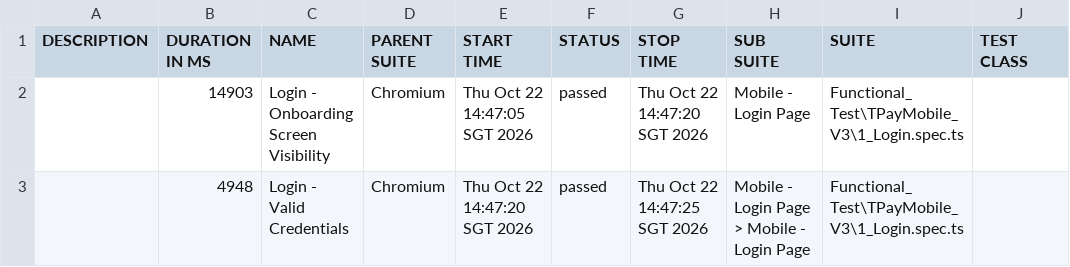
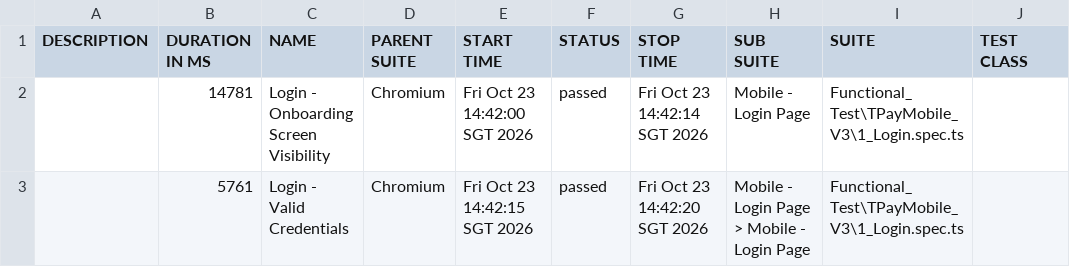
Before and after one commit to jmendozaqa24/TraxionPay-V3, a CSV file: data/suites.csv, drawn as a sheet; only a part is shown; the diff names each change by its address in the sheet, - before the commit and + after, or states it on an @@ line.

```diff
--- a/data/suites.csv
+++ b/data/suites.csv
-B2 (DURATION IN MS): 14903
+B2 (DURATION IN MS): 14781
-E2 (START TIME): Thu Oct 22 14:47:05 SGT 2026
+E2 (START TIME): Fri Oct 23 14:42:00 SGT 2026
-G2 (STOP TIME): Thu Oct 22 14:47:20 SGT 2026
+G2 (STOP TIME): Fri Oct 23 14:42:14 SGT 2026
-B3 (DURATION IN MS): 4948
+B3 (DURATION IN MS): 5761
-E3 (START TIME): Thu Oct 22 14:47:20 SGT 2026
+E3 (START TIME): Fri Oct 23 14:42:15 SGT 2026
-G3 (STOP TIME): Thu Oct 22 14:47:25 SGT 2026
+G3 (STOP TIME): Fri Oct 23 14:42:20 SGT 2026
```
Also changed, not shown: 18 other files.
